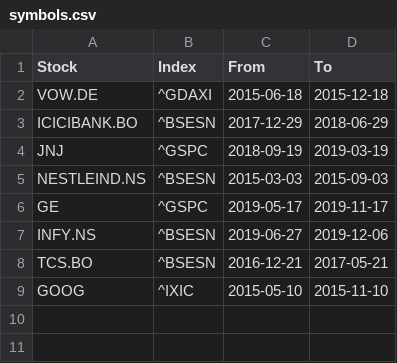
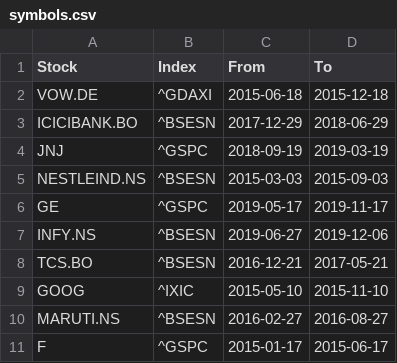
Before and after one commit to amey-joshi/event-study, a CSV file: symbols.csv, drawn as a sheet.

```diff
--- a/symbols.csv
+++ b/symbols.csv
@@ -9 +9,3 @@ Stock, Index, From, To
 "GOOG", "^IXIC", "2015-05-10", "2015-11-10"
+"MARUTI.NS", "^BSESN", "2016-02-27", "2016-08-27"
+"F", "^GSPC","2015-01-17", "2015-06-17"
```
Also changed, not shown: 1 other file.
